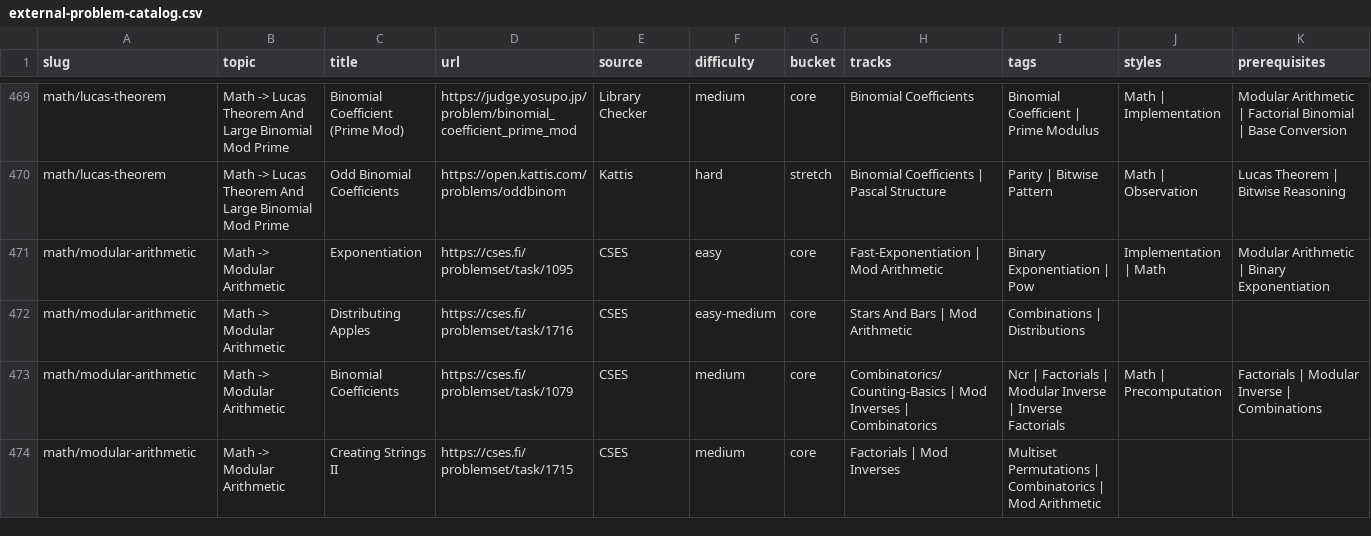
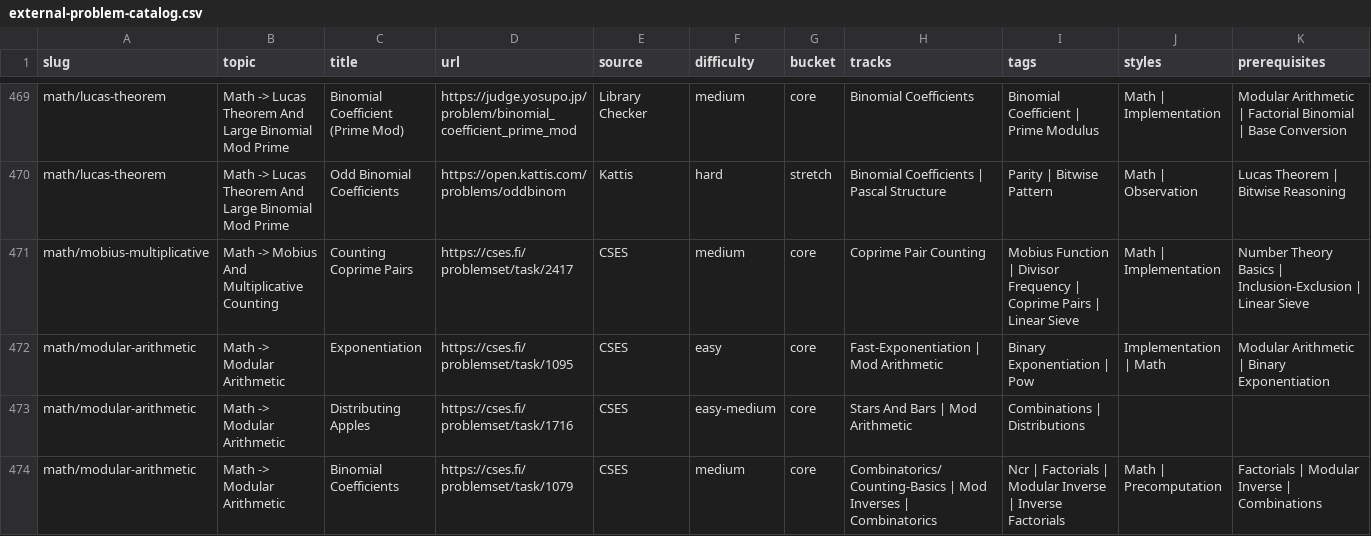
Before and after one commit to mtuann/competitive-programming-cpp, a CSV file: docs/external-problem-catalog.csv, drawn as a sheet; only a part is shown, gaps mark what is left out; the shorter side is filled out with more unchanged rows; rows hold the shown columns only; the diff names each change by its address in the sheet, - before the commit and + after, or states it on an @@ line.

```diff
--- a/docs/external-problem-catalog.csv
+++ b/docs/external-problem-catalog.csv
+row 471: math/mobius-multiplicative | Math -> Mobius And Multiplicative Counting | Counting Coprime Pairs | https://cses.fi/problemset/task/2417 | CSES | medium | core | Coprime Pair Counting | Mobius Function | Divisor Frequency | Coprime Pairs | Linear Sieve | Math | Implementation | Number Theory Basics | Inclusion-Exclusion | Linear Sieve
```
Also changed, not shown: docs/repo-problem-catalog.csv, 25 other files.
